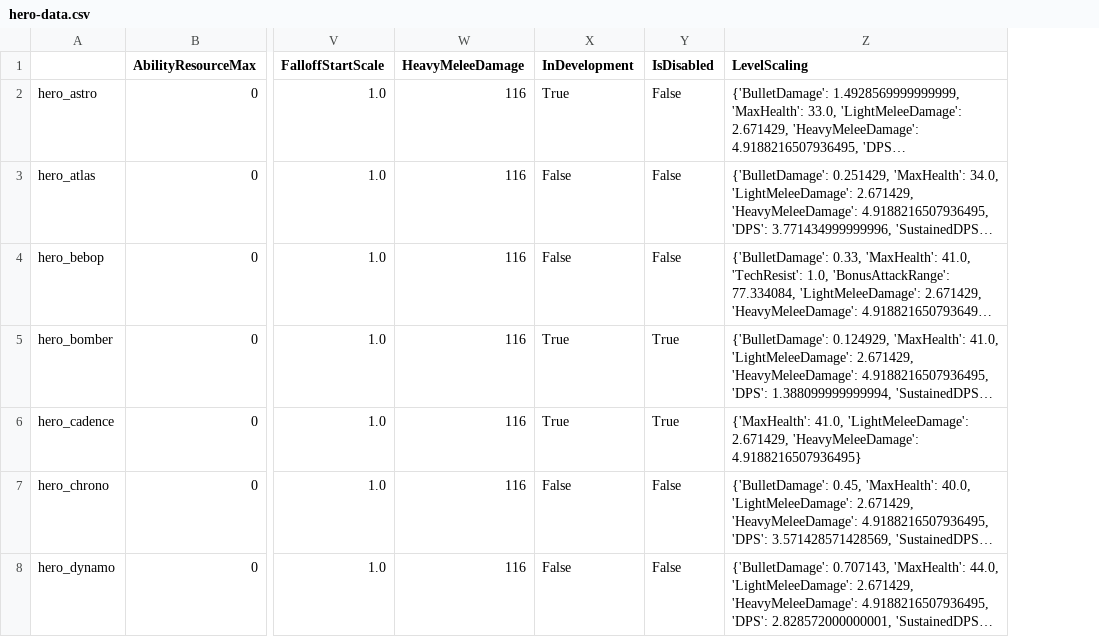
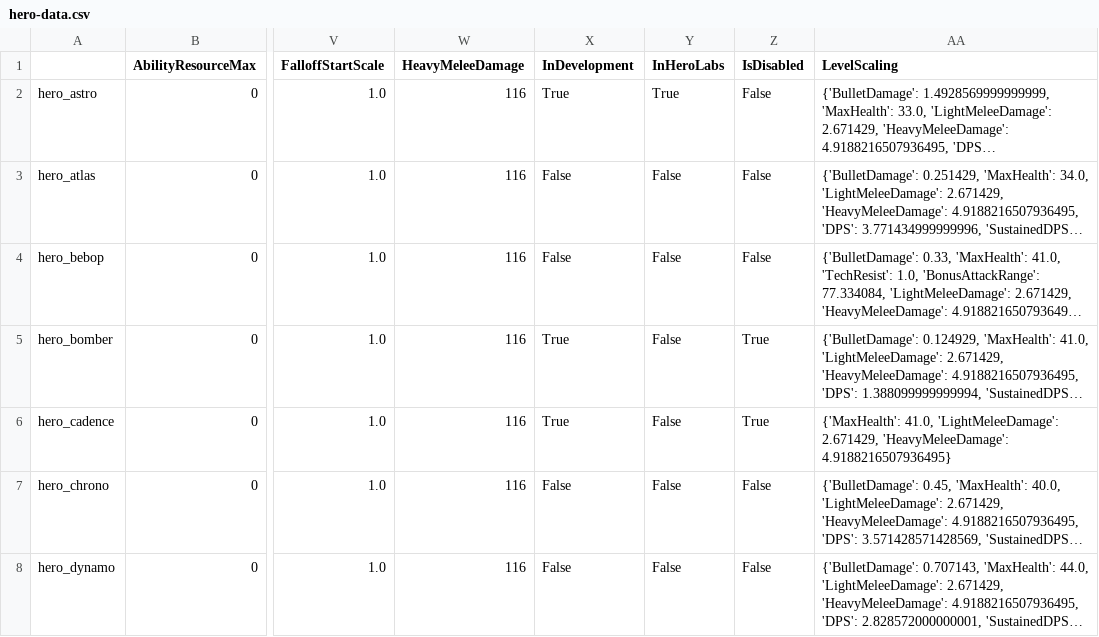
Before and after one commit to deadlock-wiki/deadbot, a CSV file: output-data/csv/hero-data.csv, drawn as a sheet; only a part is shown, gaps mark what is left out; long unchanged cells end in …; the diff covers the shown part only; the diff names each change by its address in the sheet, - before the commit and + after, or states it on an @@ line.

```diff
--- a/output-data/csv/hero-data.csv
+++ b/output-data/csv/hero-data.csv
+column Y (InHeroLabs), rows 2-8: True | False | False | False | False | False | False
```
Also changed, not shown: 5 edited cells elsewhere in this file, 2 other files.
